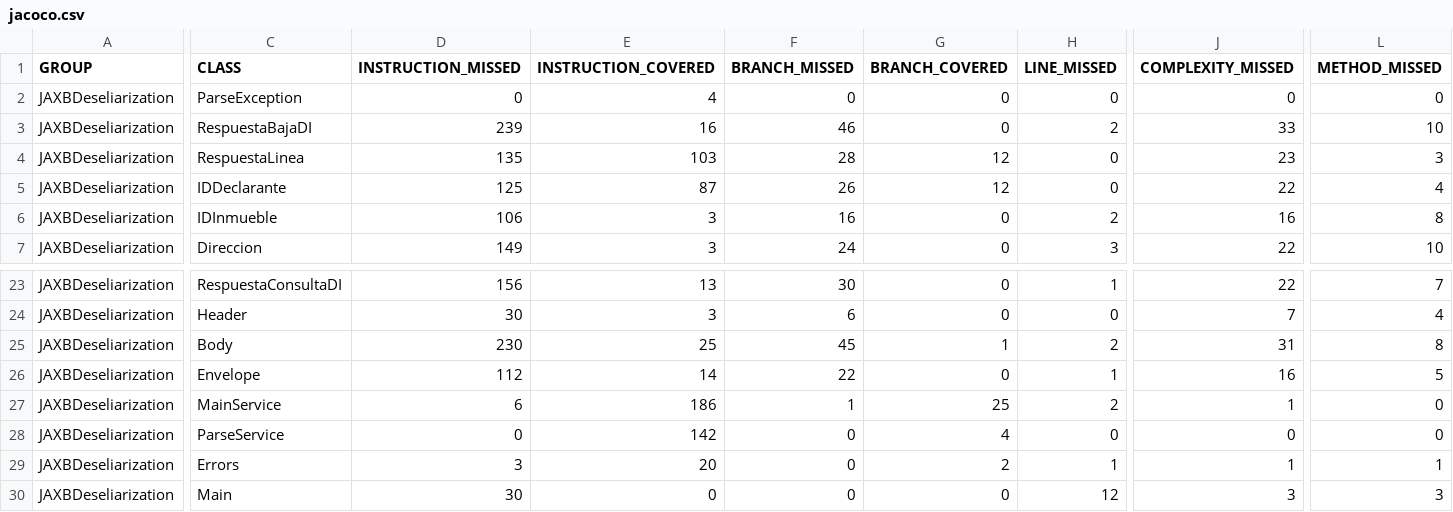
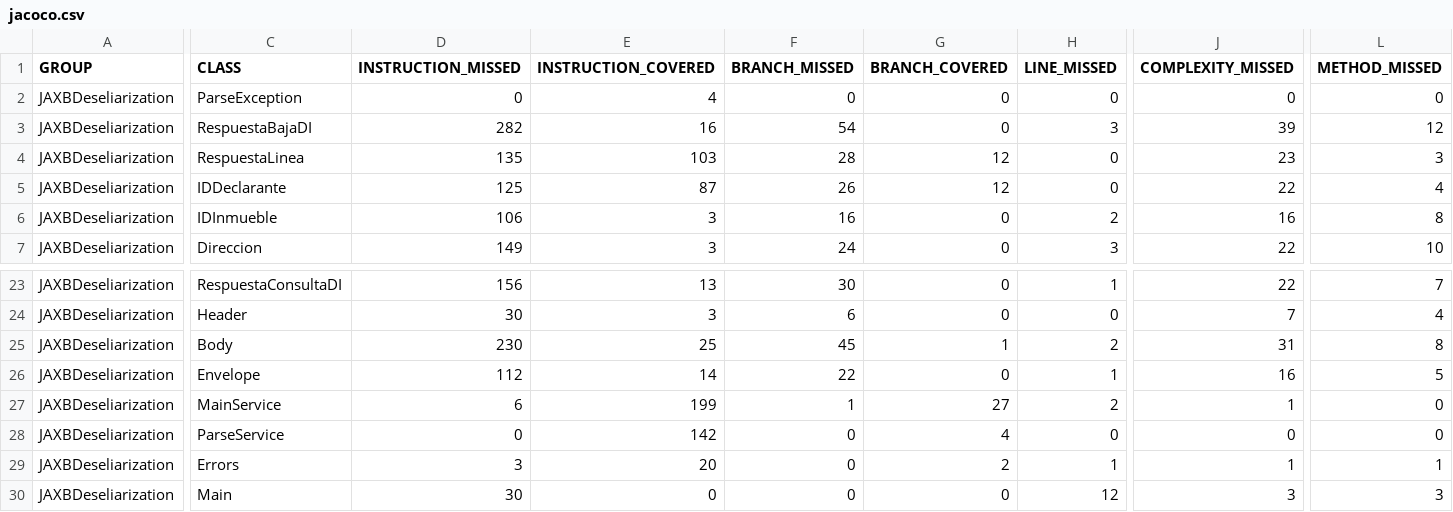
Before and after one commit to MarianaVorotniak/JAXBDeseliarization, a CSV file: target/site/jacoco/jacoco.csv, drawn as a sheet; only a part is shown, gaps mark what is left out; the diff covers the shown part only; the diff names each change by its address in the sheet, - before the commit and + after, or states it on an @@ line.

```diff
--- a/target/site/jacoco/jacoco.csv
+++ b/target/site/jacoco/jacoco.csv
-D3 (INSTRUCTION_MISSED): 239
+D3 (INSTRUCTION_MISSED): 282
-F3 (BRANCH_MISSED): 46
+F3 (BRANCH_MISSED): 54
-H3 (LINE_MISSED): 2
+H3 (LINE_MISSED): 3
-J3 (COMPLEXITY_MISSED): 33
+J3 (COMPLEXITY_MISSED): 39
-L3 (METHOD_MISSED): 10
+L3 (METHOD_MISSED): 12
-E27 (INSTRUCTION_COVERED): 186
+E27 (INSTRUCTION_COVERED): 199
-G27 (BRANCH_COVERED): 25
+G27 (BRANCH_COVERED): 27
```
Also changed, not shown: 3 edited cells elsewhere in this file, 24 other files.
